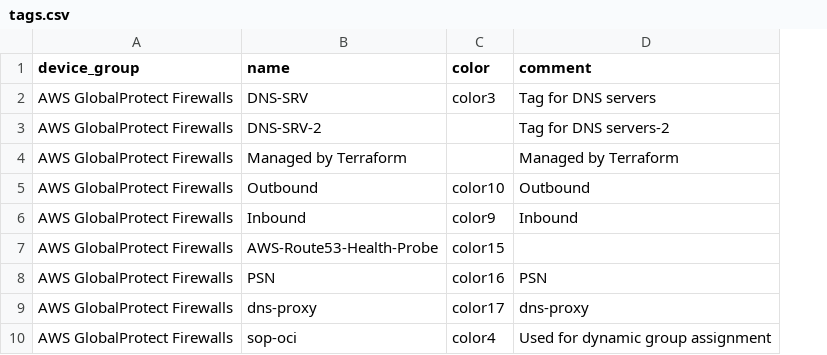
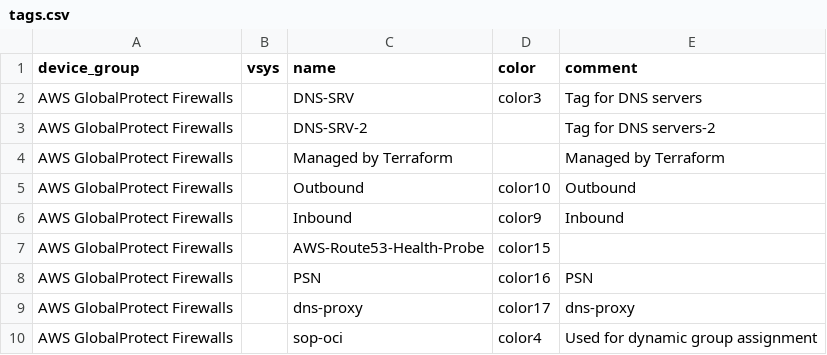
Before and after one commit to PaloAltoNetworks/terraform-panos-ngfw-modules, a CSV file: examples/csv_examples/csv_basic_example/csv/tags.csv, drawn as a sheet; the diff names each change by its address in the sheet, - before the commit and + after, or states it on an @@ line.

```diff
--- a/examples/csv_examples/csv_basic_example/csv/tags.csv
+++ b/examples/csv_examples/csv_basic_example/csv/tags.csv
+column B (vsys), empty
```
Also changed, not shown: examples/csv_examples/csv_basic_example/csv/addr_groups.csv, examples/csv_examples/csv_basic_example/csv/nat.csv, 25 other files.
